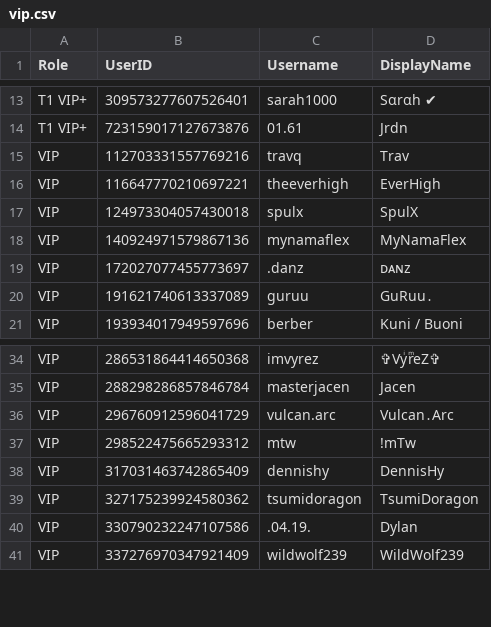
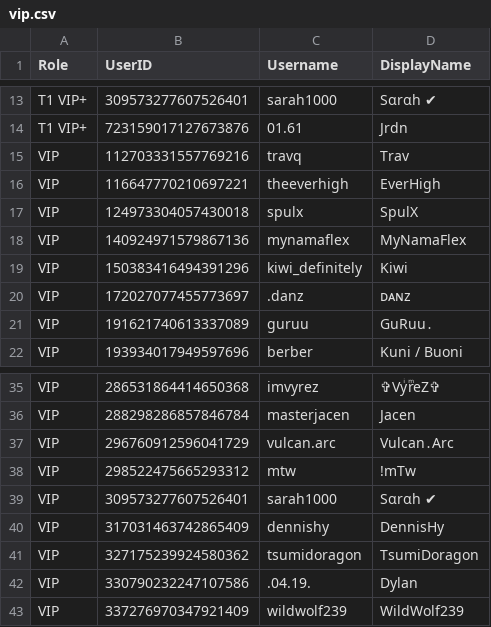
Before and after one commit to Club-Temptation/TempWorldPictures, a CSV file: web/ladieslounge/vip.csv, drawn as a sheet; only a part is shown, gaps mark what is left out; the diff names each change by its address in the sheet, - before the commit and + after, or states it on an @@ line.

Commit message:
Update data from Discord

```diff
--- a/web/ladieslounge/vip.csv
+++ b/web/ladieslounge/vip.csv
+row 19: VIP | 150383416494391296 | kiwi_definitely | Kiwi
+row 39: VIP | 309573277607526401 | sarah1000 | Sαrαh ✔
```
